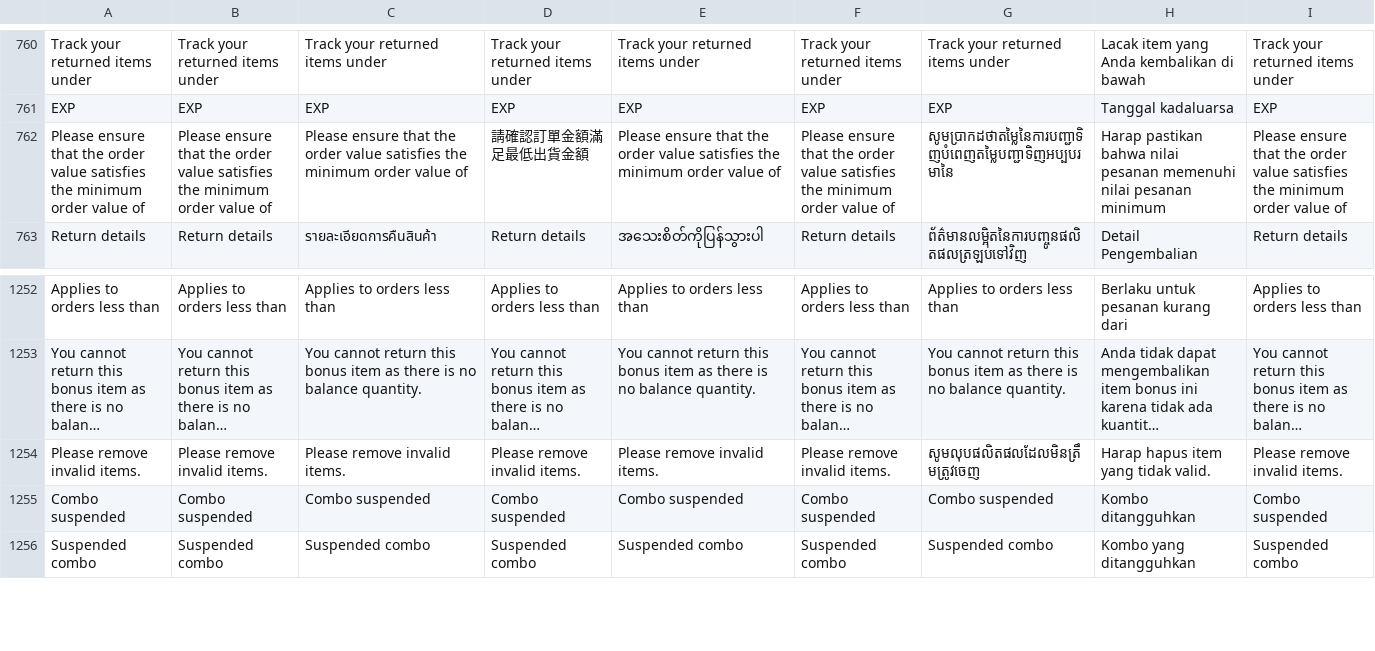
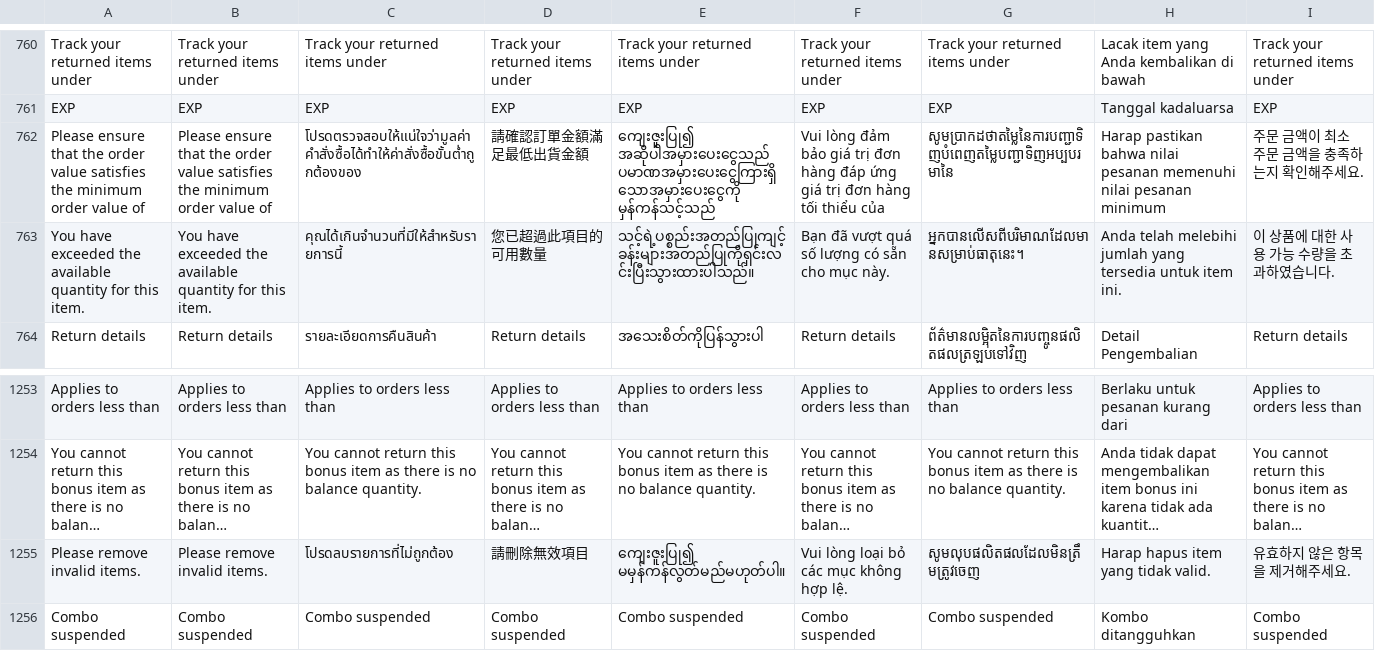
Before and after one commit to ramprasadbhagat/EZRX-, a CSV file: assets/langs/langs.csv, drawn as a sheet; only a part is shown, gaps mark what is left out; the shorter side is filled out with more unchanged rows; long unchanged cells end in …; addresses are those after the commit; the diff names each change by its address in the sheet, - before the commit and + after, or states it on an @@ line.

```diff
--- a/assets/langs/langs.csv
+++ b/assets/langs/langs.csv
-C762: Please ensure that the order value satisfies the minimum order value of
+C762: โปรดตรวจสอบให้แน่ใจว่ามูลค่าคำสั่งซื้อได้ทำให้ค่าสั่งซื้อขั้นต่ำถูกต้องของ
-E762: Please ensure that the order value satisfies the minimum order value of
+E762: ကျေးဇူးပြု၍ အဆိုပါအမှားပေးငွေသည် ပမာဏအမှားပေးငွေကြားရှိသောအမှားပေးငွေကို မှန်ကန်သင့်သည်
-F762: Please ensure that the order value satisfies the minimum order value of
+F762: Vui lòng đảm bảo giá trị đơn hàng đáp ứng giá trị đơn hàng tối thiểu của
-I762: Please ensure that the order value satisfies the minimum order value of
+I762: 주문 금액이 최소 주문 금액을 충족하는지 확인해주세요.
+row 763: You have exceeded the available quantity for this item. | You have exceeded the available quantity for this item. | คุณได้เกินจำนวนที่มีให้สำหรับรายการนี้ | 您已超過此項目的可用數量 | သင့်ရဲ့ပစ္စည်းအတည်ပြုကျင့်ခန်းများအတည်ပြုကိုရှင်းလင်းပြီးသွားထားပါသည်။ | Bạn đã vượt quá số lượng có sẵn cho mục này. | អ្នកបានលើសពីបរិមាណដែលមានសម្រាប់ធាតុនេះ។ | Anda telah melebihi jumlah yang tersedia untuk item ini. | 이 상품에 대한 사용 가능 수량을 초과하였습니다.
-C1255: Please remove invalid items.
+C1255: โปรดลบรายการที่ไม่ถูกต้อง
-D1255: Please remove invalid items.
+D1255: 請刪除無效項目
-E1255: Please remove invalid items.
+E1255: ကျေးဇူးပြု၍ မမှန်ကန်လွတ်မည်မဟုတ်ပါ။
-F1255: Please remove invalid items.
+F1255: Vui lòng loại bỏ các mục không hợp lệ.
-I1255: Please remove invalid items.
+I1255: 유효하지 않은 항목을 제거해주세요.
```
Also changed, not shown: 10 other files.
